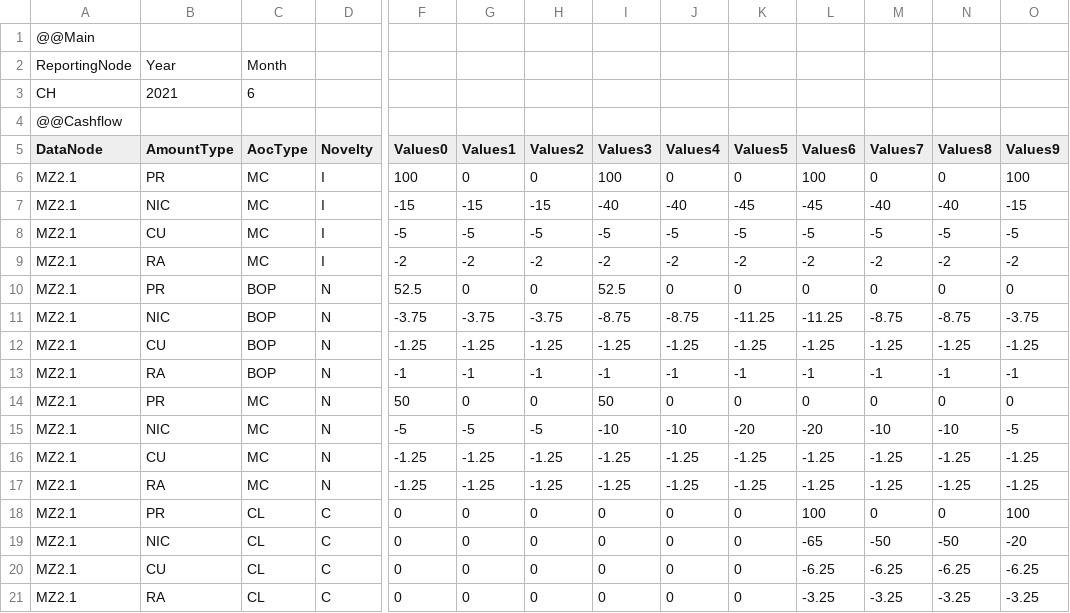
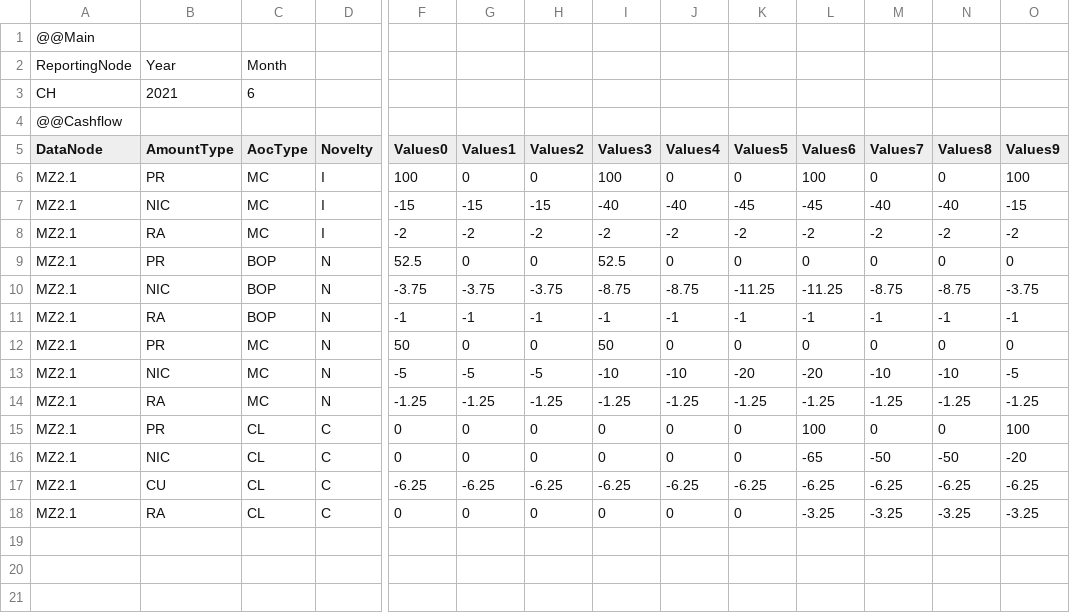
Before and after one commit to Systemorph/IFRS17CalculationEngine, a CSV file: ifrs17-template/Files/TransactionalData/NominalCashflows_ActualsCase_CH_2021_6.csv, drawn as a sheet; only a part is shown, gaps mark what is left out; removed rows and columns are numbered as before the commit, all else as after; rows hold the shown columns only; the diff names each change by its address in the sheet, - before the commit and + after, or states it on an @@ line.

```diff
--- a/ifrs17-template/Files/TransactionalData/NominalCashflows_ActualsCase_CH_2021_6.csv
+++ b/ifrs17-template/Files/TransactionalData/NominalCashflows_ActualsCase_CH_2021_6.csv
-row 8: MZ2.1 | CU | MC | I | -5 | -5 | -5 | -5 | -5 | -5 | -5 | -5 | -5 | -5
-row 12: MZ2.1 | CU | BOP | N | -1.25 | -1.25 | -1.25 | -1.25 | -1.25 | -1.25 | -1.25 | -1.25 | -1.25 | -1.25
-row 16: MZ2.1 | CU | MC | N | -1.25 | -1.25 | -1.25 | -1.25 | -1.25 | -1.25 | -1.25 | -1.25 | -1.25 | -1.25
-F17 (Values0): 0
+F17 (Values0): -6.25
-G17 (Values1): 0
+G17 (Values1): -6.25
-H17 (Values2): 0
+H17 (Values2): -6.25
-I17 (Values3): 0
+I17 (Values3): -6.25
-J17 (Values4): 0
+J17 (Values4): -6.25
-K17 (Values5): 0
+K17 (Values5): -6.25
```
Also changed, not shown: ifrs17-template/Files/TransactionalData/NominalCashflows_ActualsCase_CH_2020_12.csv, ifrs17-template/Files/TransactionalData/NominalCashflows_ActualsCase_CH_2021_12.csv, 2 other files.
